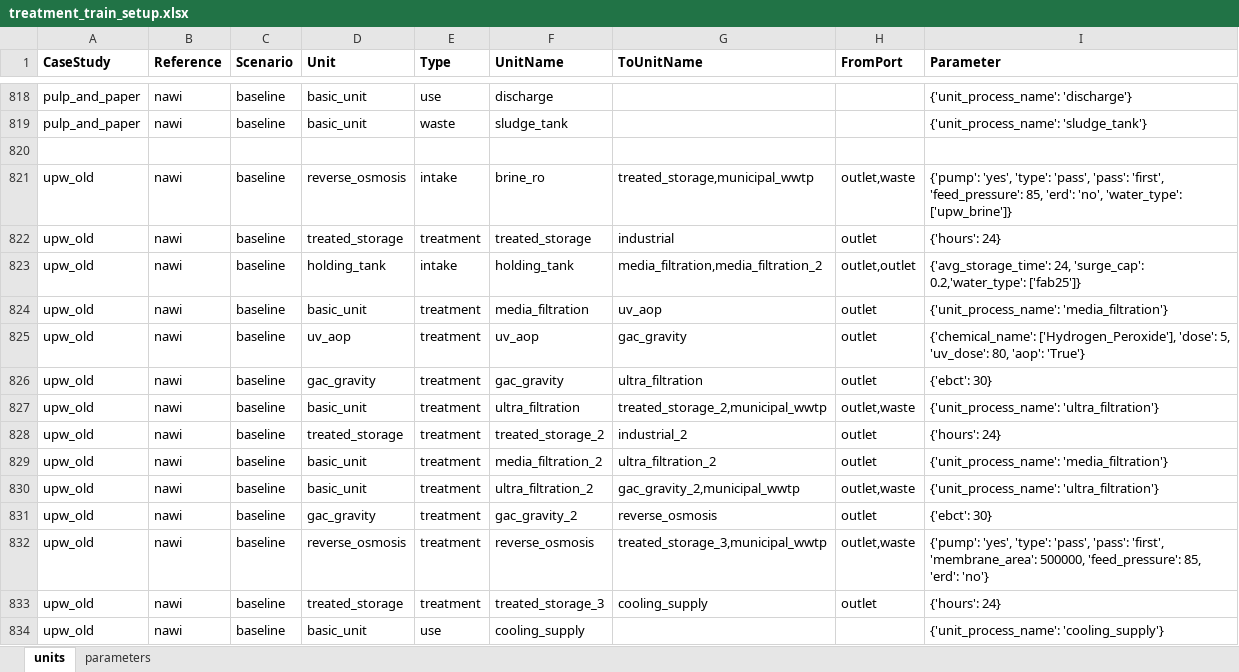
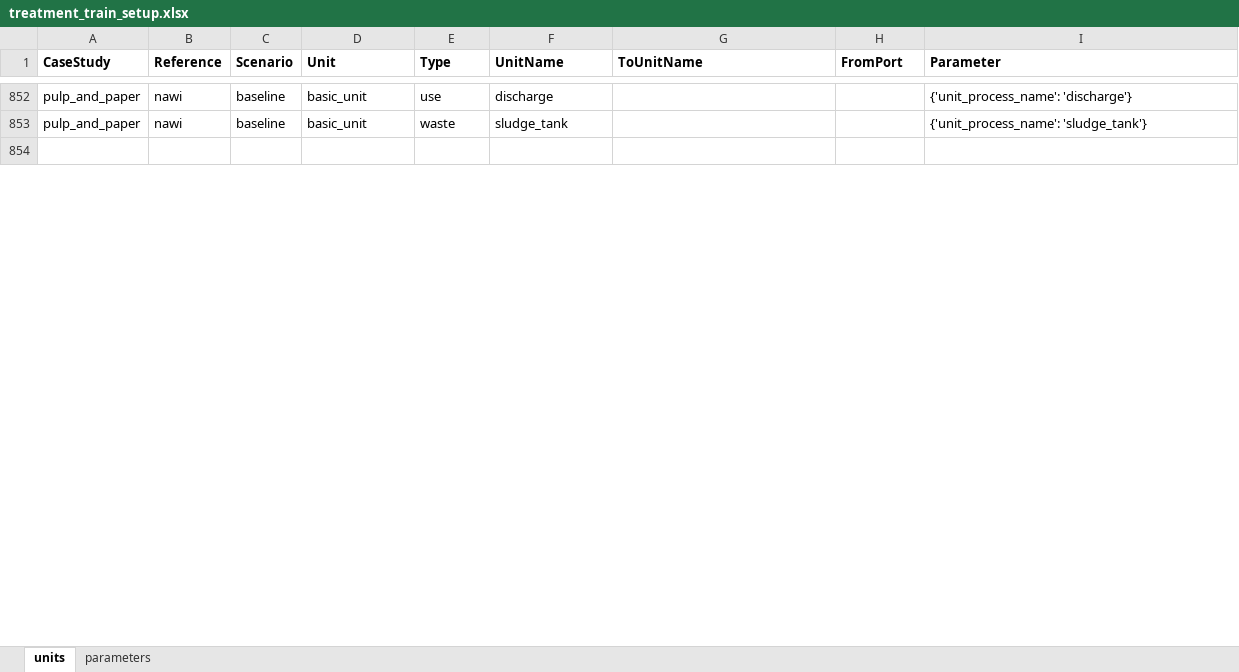
Before and after one commit to NREL/WaterTAP3, an Excel workbook: watertap3/watertap3/data/treatment_train_setup.xlsx, sheet units, drawn as a sheet; only a part is shown, gaps mark what is left out; values as stored, in another font and other column widths than the file's, no borders; removed rows and columns are numbered as before the commit, all else as after; the diff covers the shown part only; the diff names each change by its address in the sheet, - before the commit and + after, or states it on an @@ line.

```diff
--- a/watertap3/watertap3/data/treatment_train_setup.xlsx (sheet units)
+++ b/watertap3/watertap3/data/treatment_train_setup.xlsx (sheet units)
-row 821: upw_old | nawi | baseline | reverse_osmosis | intake | brine_ro | treated_storage,municipal_wwtp | outlet,waste | {'pump': 'yes', 'type': 'pass', 'pass': 'first', 'feed_pressure': 85, 'erd': 'no', 'water_type': ['upw_brine']}
-row 822: upw_old | nawi | baseline | treated_storage | treatment | treated_storage | industrial | outlet | {'hours': 24}
-row 823: upw_old | nawi | baseline | holding_tank | intake | holding_tank | media_filtration,media_filtration_2 | outlet,outlet | {'avg_storage_time': 24, 'surge_cap': 0.2,'water_type': ['fab25']}
-row 824: upw_old | nawi | baseline | basic_unit | treatment | media_filtration | uv_aop | outlet | {'unit_process_name': 'media_filtration'}
-row 825: upw_old | nawi | baseline | uv_aop | treatment | uv_aop | gac_gravity | outlet | {'chemical_name': ['Hydrogen_Peroxide'], 'dose': 5, 'uv_dose': 80, 'aop': 'True'}
-row 826: upw_old | nawi | baseline | gac_gravity | treatment | gac_gravity | ultra_filtration | outlet | {'ebct': 30}
-row 827: upw_old | nawi | baseline | basic_unit | treatment | ultra_filtration | treated_storage_2,municipal_wwtp | outlet,waste | {'unit_process_name': 'ultra_filtration'}
-row 828: upw_old | nawi | baseline | treated_storage | treatment | treated_storage_2 | industrial_2 | outlet | {'hours': 24}
-row 829: upw_old | nawi | baseline | basic_unit | treatment | media_filtration_2 | ultra_filtration_2 | outlet | {'unit_process_name': 'media_filtration'}
-row 830: upw_old | nawi | baseline | basic_unit | treatment | ultra_filtration_2 | gac_gravity_2,municipal_wwtp | outlet,waste | {'unit_process_name': 'ultra_filtration'}
-row 831: upw_old | nawi | baseline | gac_gravity | treatment | gac_gravity_2 | reverse_osmosis | outlet | {'ebct': 30}
-row 832: upw_old | nawi | baseline | reverse_osmosis | treatment | reverse_osmosis | treated_storage_3,municipal_wwtp | outlet,waste | {'pump': 'yes', 'type': 'pass', 'pass': 'first', 'membrane_area': 500000, 'feed_pressure': 85, 'erd': 'no'}
-row 833: upw_old | nawi | baseline | treated_storage | treatment | treated_storage_3 | cooling_supply | outlet | {'hours': 24}
-row 834: upw_old | nawi | baseline | basic_unit | use | cooling_supply |  |  | {'unit_process_name': 'cooling_supply'}
```
Also changed, not shown: 69 added rows, 66 removed rows, 450 edited cells and cell formats elsewhere in this sheet, sheet parameters, watertap3/watertap3/data/Category_lookup.xlsx, 15 other files.
